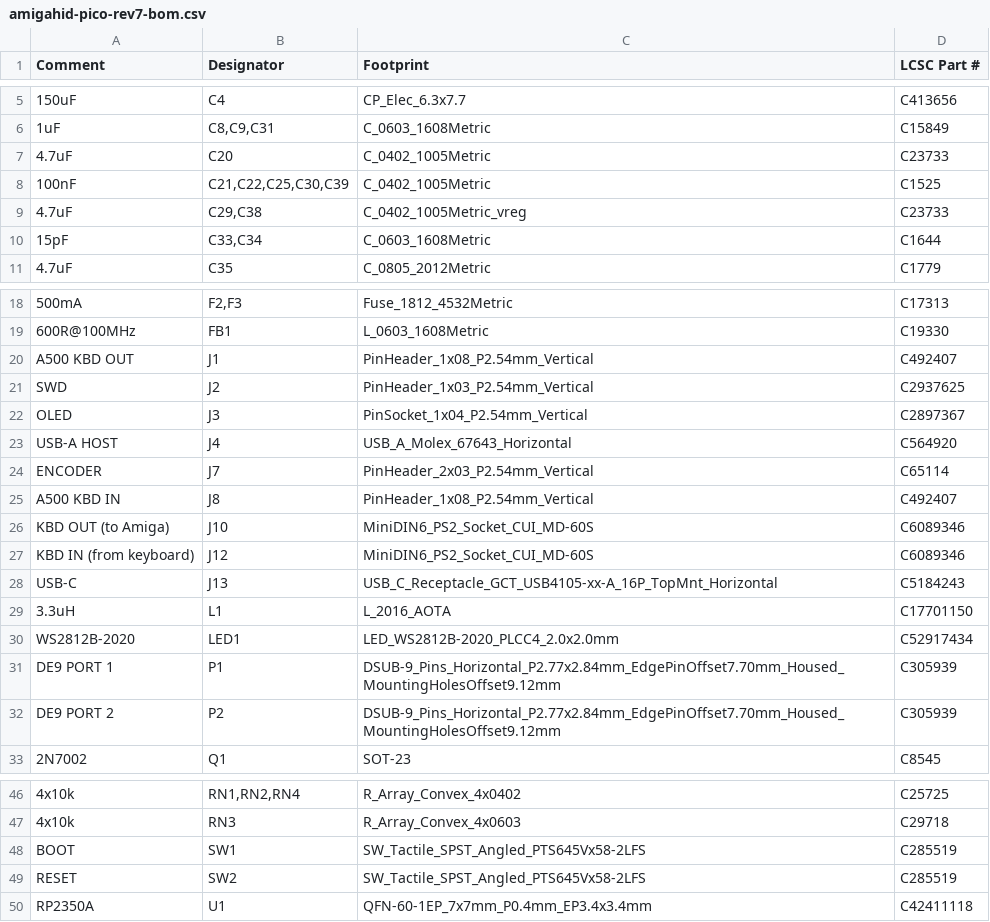
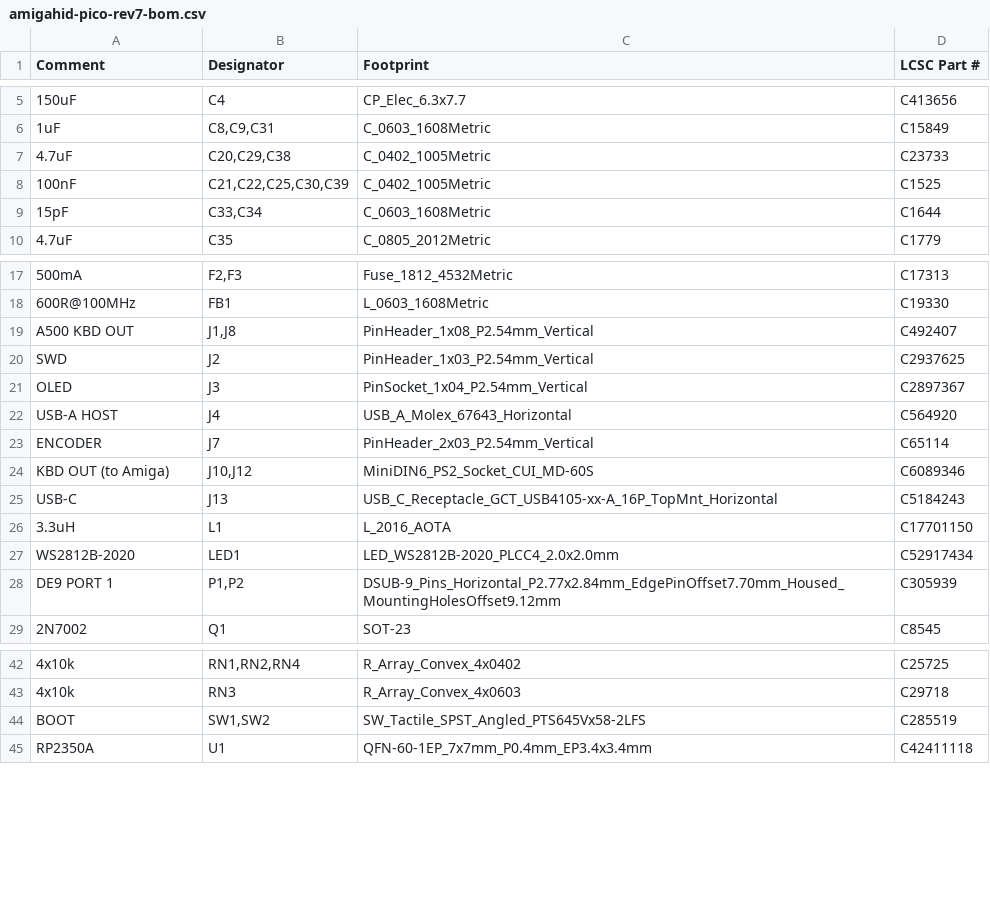
Before and after one commit to jusii/ninepin-ux, a CSV file: kicad/rev7/fab/amigahid-pico-rev7-bom.csv, drawn as a sheet; only a part is shown, gaps mark what is left out; removed rows and columns are numbered as before the commit, all else as after; the diff names each change by its address in the sheet, - before the commit and + after, or states it on an @@ line.

Commit message:
rev7 fab: one BOM line per LCSC part
JLCPCB rejects duplicate part matches. Also adds lib/pico_pio_usb as
a submodule.

```diff
--- a/kicad/rev7/fab/amigahid-pico-rev7-bom.csv
+++ b/kicad/rev7/fab/amigahid-pico-rev7-bom.csv
-B7 (Designator): C20
+B7 (Designator): C20,C29,C38
-row 9: 4.7uF | C29,C38 | C_0402_1005Metric_vreg | C23733
-B19 (Designator): J1
+B19 (Designator): J1,J8
-row 25: A500 KBD IN | J8 | PinHeader_1x08_P2.54mm_Vertical | C492407
-B24 (Designator): J10
+B24 (Designator): J10,J12
-row 27: KBD IN (from keyboard) | J12 | MiniDIN6_PS2_Socket_CUI_MD-60S | C6089346
-B28 (Designator): P1
+B28 (Designator): P1,P2
-row 32: DE9 PORT 2 | P2 | DSUB-9_Pins_Horizontal_P2.77x2.84mm_EdgePinOffset7.70mm_Housed_MountingHolesOffset9.12mm | C305939
-B44 (Designator): SW1
+B44 (Designator): SW1,SW2
-row 49: RESET | SW2 | SW_Tactile_SPST_Angled_PTS645Vx58-2LFS | C285519
```
Also changed, not shown: 4 other files.
